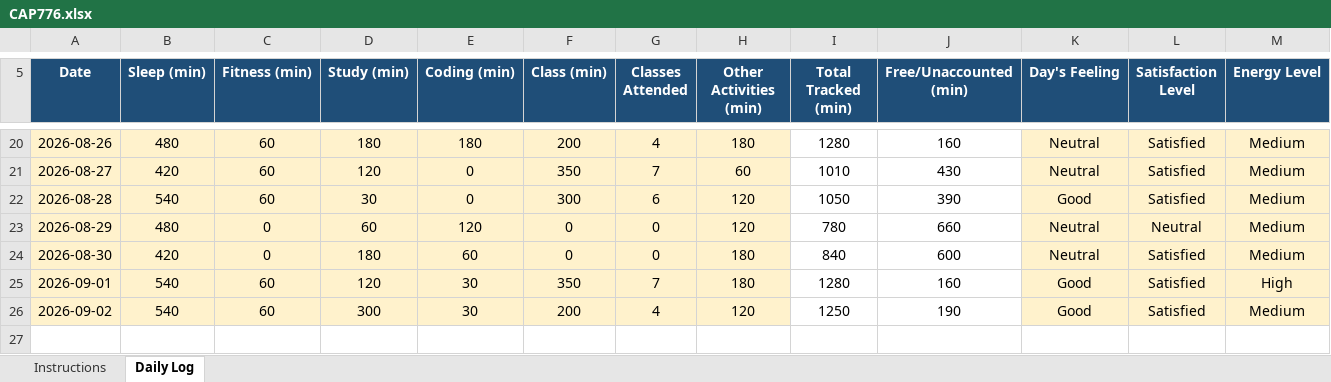
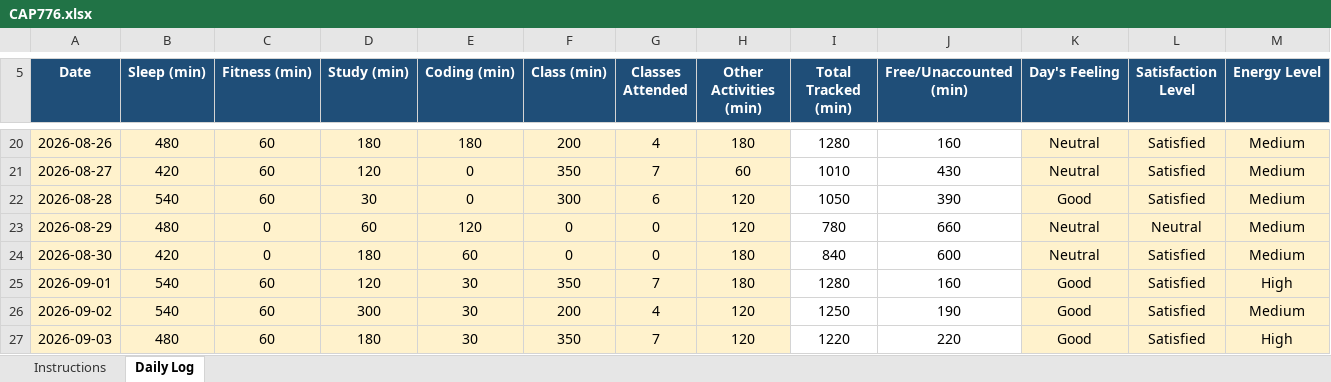
Before and after one commit to happysinghrajput8910-hue/CAP776, an Excel workbook: CAP776.xlsx, sheet Daily Log, drawn as a sheet; only a part is shown, gaps mark what is left out; values as stored, in another font and other column widths than the file's, no borders; conditional formats not drawn; rows hold the shown columns only; the diff names each change by its address in the sheet, - before the commit and + after, or states it on an @@ line.

Commit message:
Updated Python Excel File

```diff
--- a/CAP776.xlsx (sheet Daily Log)
+++ b/CAP776.xlsx (sheet Daily Log)
+row 27: 2026-09-03 | 480 | 60 | 180 | 30 | 350 | 7 | 120 | 1220 | 220 | Good | Satisfied | High
```
